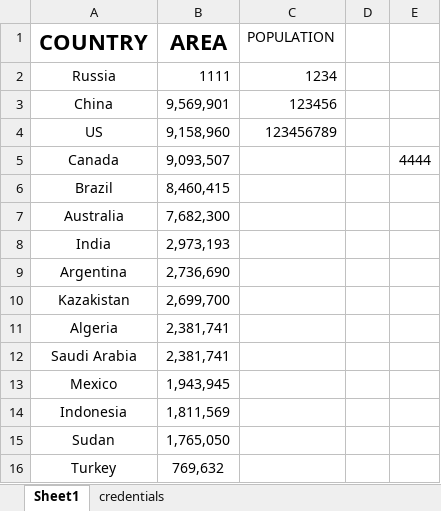
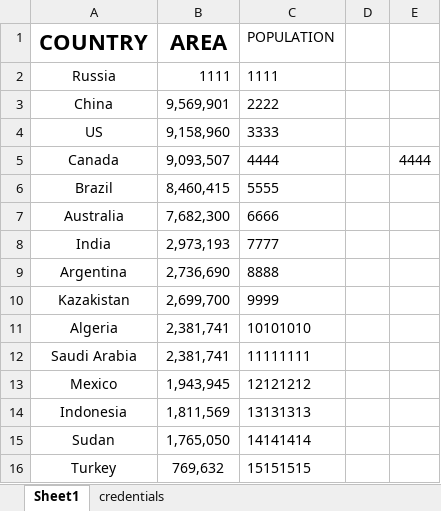
Before and after one commit to AJHG059/SDA-onsite, an Excel workbook: resources/excelfile.xlsx, sheet Sheet1, drawn as a sheet; values as stored, in another font and other column widths than the file's, no borders; charts and pictures not drawn; the diff names each change by its address in the sheet, - before the commit and + after, or states it on an @@ line.

```diff
--- a/resources/excelfile.xlsx (sheet Sheet1)
+++ b/resources/excelfile.xlsx (sheet Sheet1)
-C2 (POPULATION): 1234
+C2 (POPULATION): 1111
-C3 (POPULATION): 123456
+C3 (POPULATION): 2222
-C4 (POPULATION): 123456789
+C4 (POPULATION): 3333
-C5 (POPULATION): (empty)
+C5 (POPULATION): 4444
-C6 (POPULATION): (empty)
+C6 (POPULATION): 5555
-C7 (POPULATION): (empty)
+C7 (POPULATION): 6666
-C8 (POPULATION): (empty)
+C8 (POPULATION): 7777
-C9 (POPULATION): (empty)
+C9 (POPULATION): 8888
-C10 (POPULATION): (empty)
+C10 (POPULATION): 9999
-C11 (POPULATION): (empty)
+C11 (POPULATION): 10101010
-C12 (POPULATION): (empty)
+C12 (POPULATION): 11111111
-C13 (POPULATION): (empty)
+C13 (POPULATION): 12121212
-C14 (POPULATION): (empty)
+C14 (POPULATION): 13131313
-C15 (POPULATION): (empty)
+C15 (POPULATION): 14141414
-C16 (POPULATION): (empty)
+C16 (POPULATION): 15151515
```
Also changed, not shown: 1 other file.
